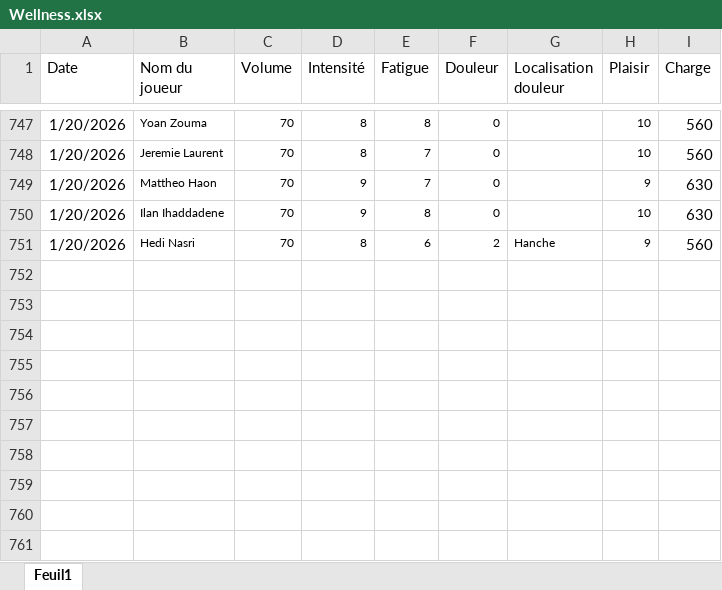
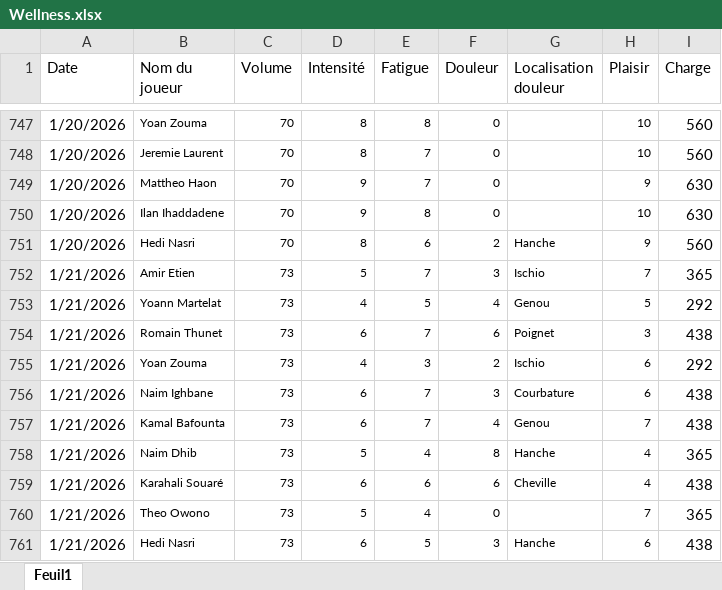
Before and after one commit to Chris15100/lld-app, an Excel workbook: data/Wellness.xlsx, sheet Feuil1, drawn as a sheet; only a part is shown, gaps mark what is left out; values as stored, in another font and other column widths than the file's, no borders; conditional formats not drawn; the diff names each change by its address in the sheet, - before the commit and + after, or states it on an @@ line.

```diff
--- a/data/Wellness.xlsx (sheet Feuil1)
+++ b/data/Wellness.xlsx (sheet Feuil1)
+row 752: 1/21/2026 | Amir Etien | 73 | 5 | 7 | 3 | Ischio | 7 | 365
+row 753: 1/21/2026 | Yoann Martelat | 73 | 4 | 5 | 4 | Genou | 5 | 292
+row 754: 1/21/2026 | Romain Thunet | 73 | 6 | 7 | 6 | Poignet | 3 | 438
+row 755: 1/21/2026 | Yoan Zouma | 73 | 4 | 3 | 2 | Ischio | 6 | 292
+row 756: 1/21/2026 | Naim Ighbane | 73 | 6 | 7 | 3 | Courbature | 6 | 438
+row 757: 1/21/2026 | Kamal Bafounta | 73 | 6 | 7 | 4 | Genou | 7 | 438
+row 758: 1/21/2026 | Naim Dhib | 73 | 5 | 4 | 8 | Hanche | 4 | 365
+row 759: 1/21/2026 | Karahali Souaré | 73 | 6 | 6 | 6 | Cheville | 4 | 438
+row 760: 1/21/2026 | Theo Owono | 73 | 5 | 4 | 0 |  | 7 | 365
+row 761: 1/21/2026 | Hedi Nasri | 73 | 6 | 5 | 3 | Hanche | 6 | 438
```
Also changed, not shown: data/DonneesGPSPropres.xlsx, data/Présences.xlsx.
